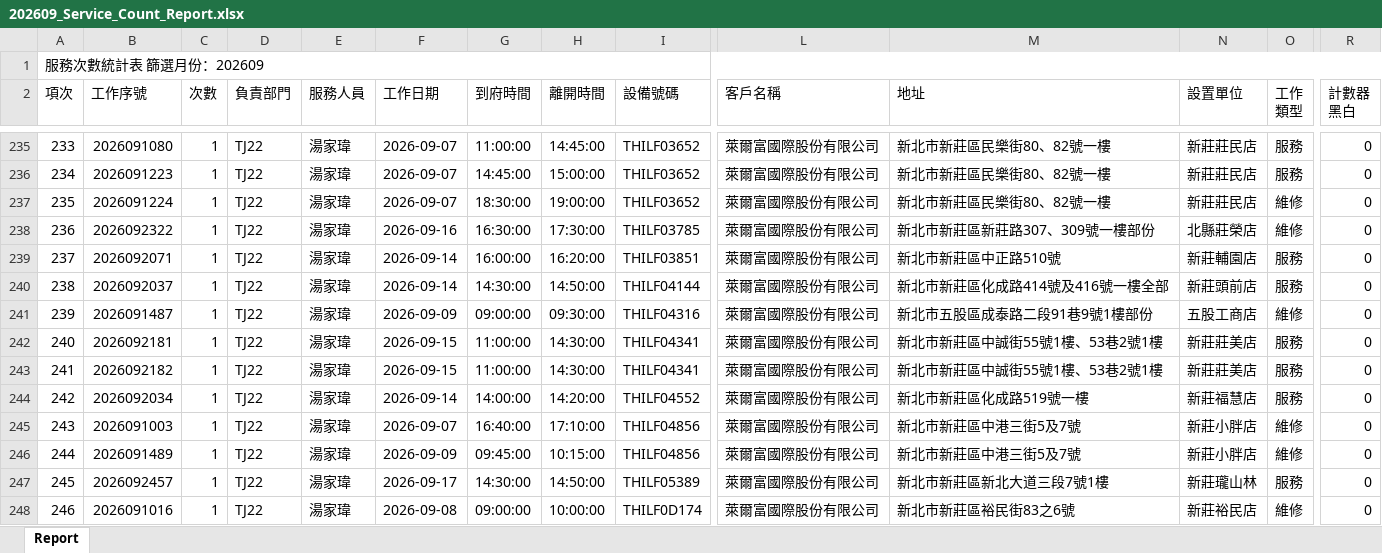
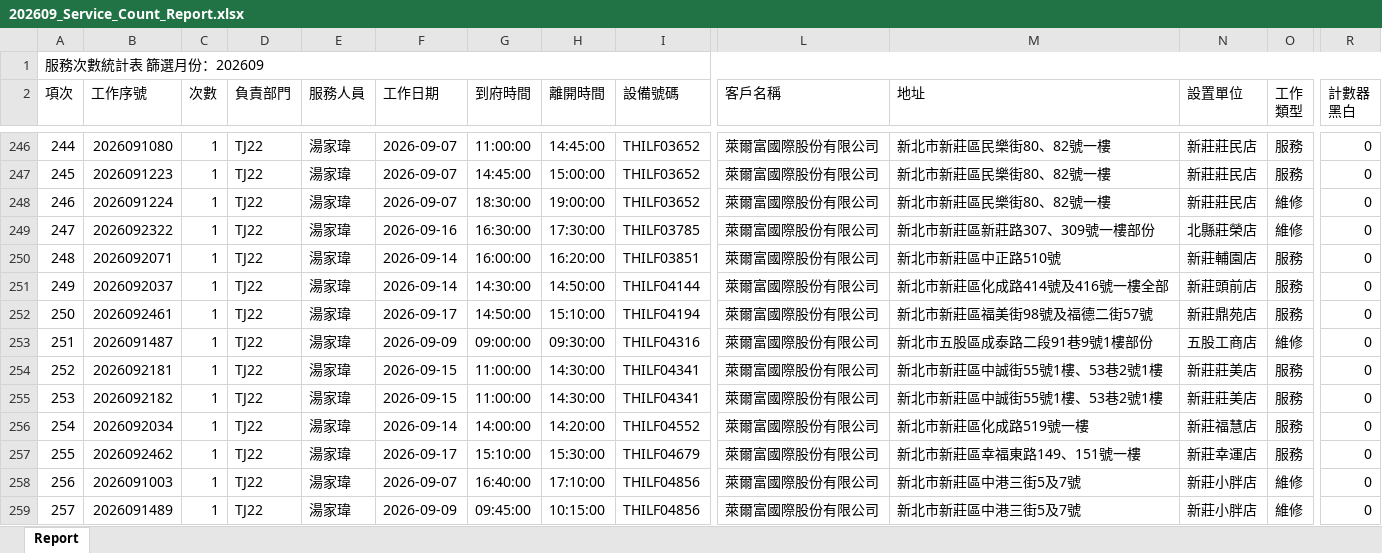
Before and after one commit to Yang-0419-di/FW_2, an Excel workbook: IM/202609_Service_Count_Report.xlsx, sheet Report, drawn as a sheet; only a part is shown, gaps mark what is left out; the shorter side is filled out with more unchanged rows; values as stored, in another font and other column widths than the file's, no cell formats; rows hold the shown columns only; the diff covers the shown part only; the diff names each change by its address in the sheet, - before the commit and + after, or states it on an @@ line.

```diff
--- a/IM/202609_Service_Count_Report.xlsx (sheet Report)
+++ b/IM/202609_Service_Count_Report.xlsx (sheet Report)
@@ column A (項次) renumbered between rows 4 and 284 @@
+row 252: 250 | 2026092461 | 1 | TJ22 | 湯家瑋 | 2026-09-17 | 14:50:00 | 15:10:00 | THILF04194 | 萊爾富國際股份有限公司 | 新北市新莊區福美街98號及福德二街57號 | 新莊鼎苑店 | 服務 | 0
+row 257: 255 | 2026092462 | 1 | TJ22 | 湯家瑋 | 2026-09-17 | 15:10:00 | 15:30:00 | THILF04679 | 萊爾富國際股份有限公司 | 新北市新莊區幸福東路149、151號一樓 | 新莊幸運店 | 服務 | 0
```
Also changed, not shown: 18 added rows, 2 removed rows, 1 moved row and 3 edited cells elsewhere in this sheet, cell formats, IM/202609_HL_Maintain_Report.xlsx, MFP/MFP.xlsx, 5 other files.
